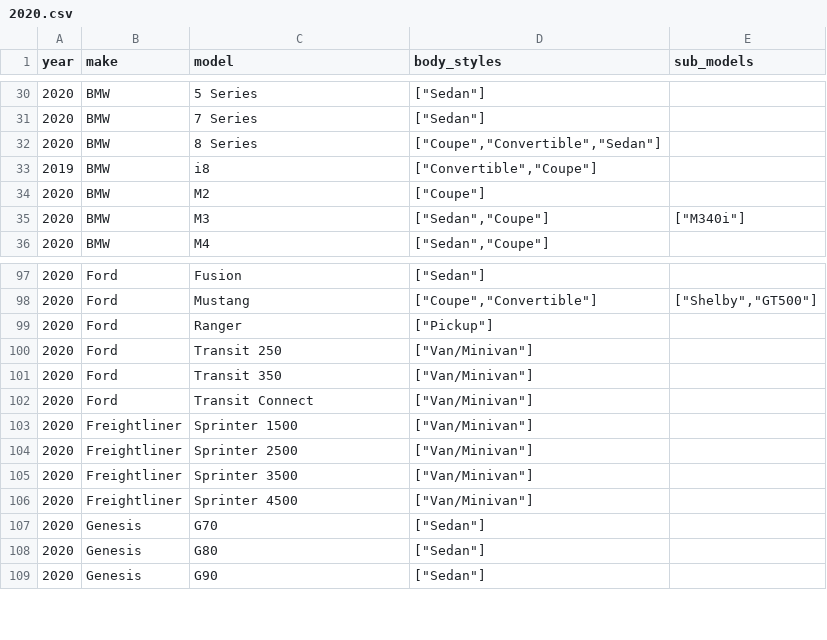
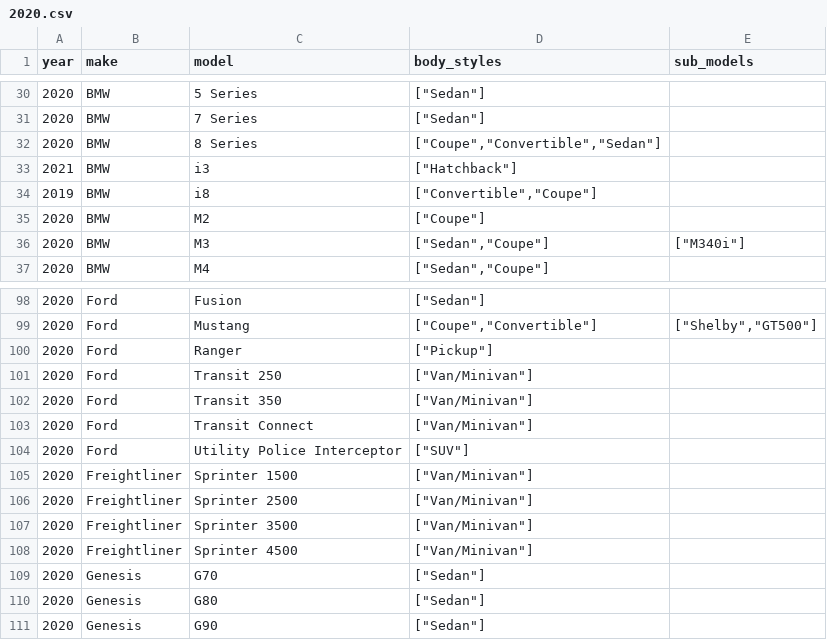
Before and after one commit to romangrinev/us-car-models-data, a CSV file: 2020.csv, drawn as a sheet; only a part is shown, gaps mark what is left out; the diff names each change by its address in the sheet, - before the commit and + after, or states it on an @@ line.

```diff
--- a/2020.csv
+++ b/2020.csv
+row 33: 2021 | BMW | i3 | ["Hatchback"]
+row 104: 2020 | Ford | Utility Police Interceptor | ["SUV"]
```
Also changed, not shown: 1993.csv, 1994.csv, 34 other files.
